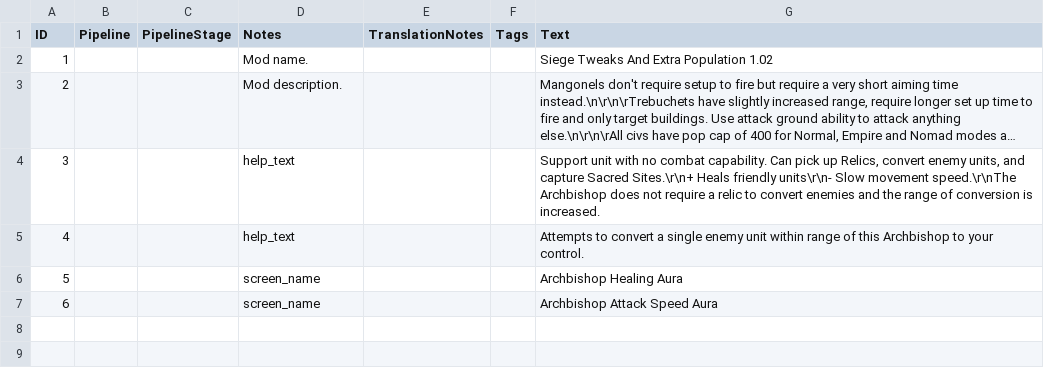
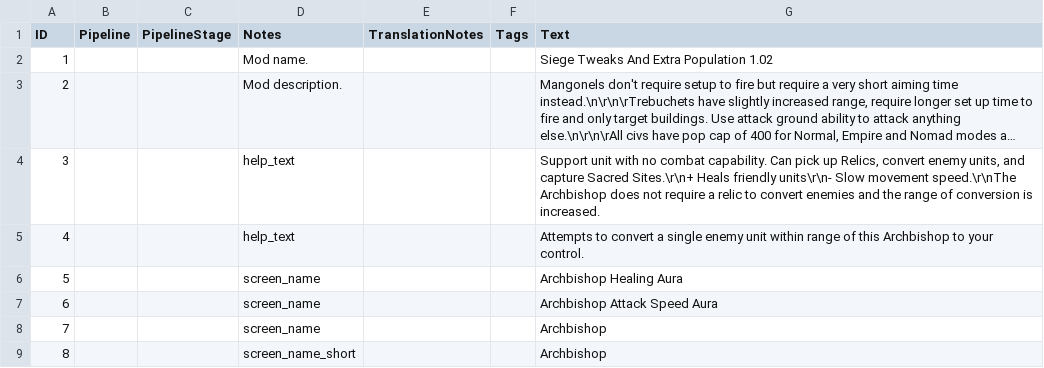
Before and after one commit to JamesLDeveloper/MangonelMod, a CSV file: assets/locdb/Siege Tweaks And Extra Population 5_en.csv, drawn as a sheet; long unchanged cells end in ….

Commit message:
edit unit abilities, remove archbishop conversion ability that doesn't work, edit mass heal passive, formation heal and heal aura smaller

```diff
--- a/assets/locdb/Siege Tweaks And Extra Population 5_en.csv
+++ b/assets/locdb/Siege Tweaks And Extra Population 5_en.csv
@@ -7 +7,3 @@
 6,,,screen_name,,,Archbishop Attack Speed Aura
+7,,,screen_name,,,Archbishop
+8,,,screen_name_short,,,Archbishop
```
Also changed, not shown: 7 other files.
